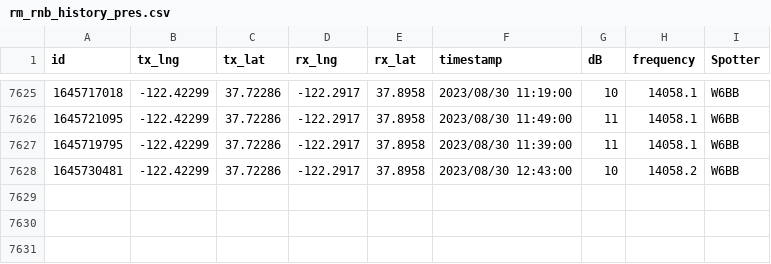
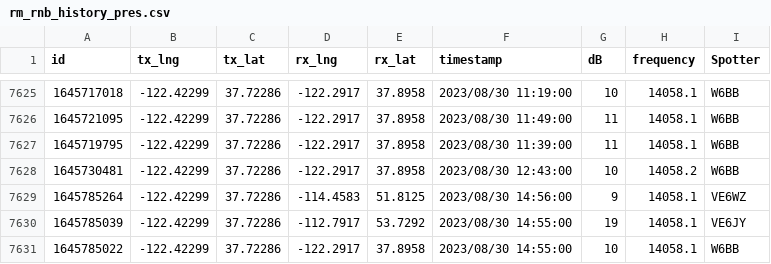
Before and after one commit to hcarter333/rm-rbn-history, a CSV file: rm_rnb_history_pres.csv, drawn as a sheet; only a part is shown, gaps mark what is left out.

```diff
--- a/rm_rnb_history_pres.csv
+++ b/rm_rnb_history_pres.csv
@@ -7628 +7628,4 @@ id,tx_lng,tx_lat,rx_lng,rx_lat,timestamp,dB,frequency,Spotter
 1645730481,-122.42299,37.72286,-122.2917,37.8958,2023/08/30 12:43:00,10,14058.2,W6BB
+1645785264,-122.42299,37.72286,-114.4583,51.8125,2023/08/30 14:56:00,9,14058.1,VE6WZ
+1645785039,-122.42299,37.72286,-112.7917,53.7292,2023/08/30 14:55:00,19,14058.1,VE6JY
+1645785022,-122.42299,37.72286,-122.2917,37.8958,2023/08/30 14:55:00,10,14058.1,W6BB
```
Also changed, not shown: rm_rnb_history.csv, 2 other files.
